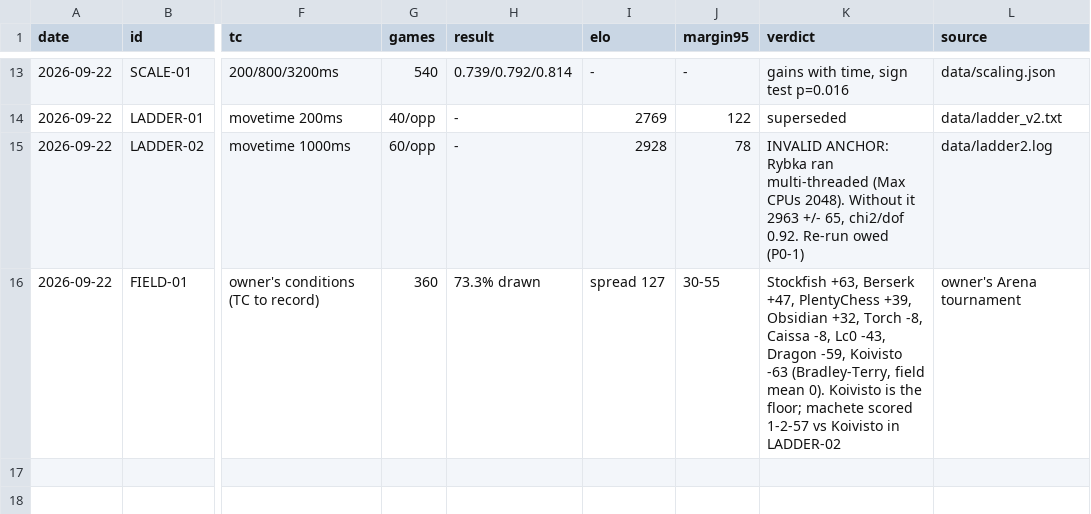
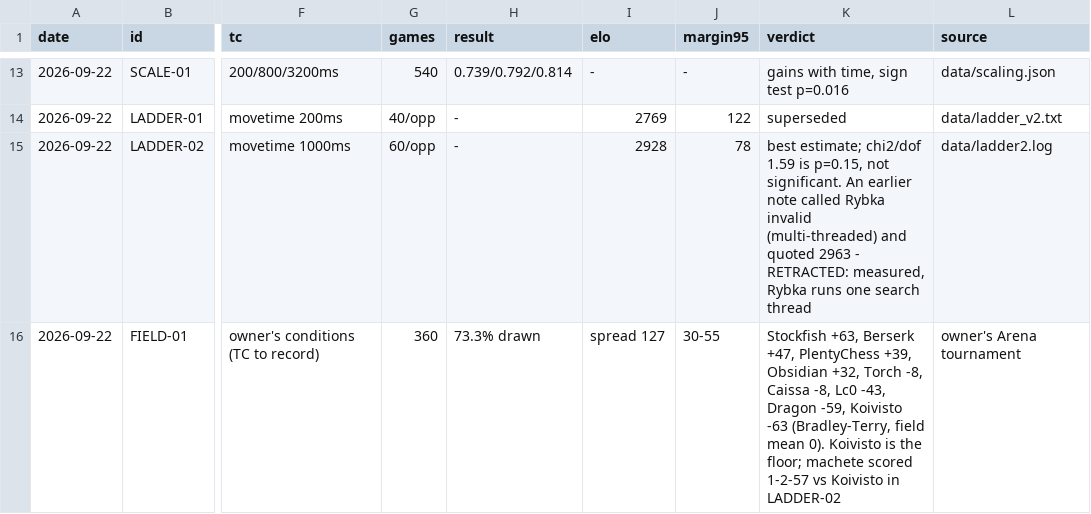
Before and after one commit to NickDrohan/machete, a TSV file: RESULTS.tsv, drawn as a sheet; only a part is shown, gaps mark what is left out; the diff names each change by its address in the sheet, - before the commit and + after, or states it on an @@ line.

Commit message:
Retract the claim that Rybka ran multi-threaded; the rating is 2928
The roadmap said LADDER-02's Rybka pairing was invalid because Rybka had played
on up to 24 threads, and quoted 2963 +/- 65 without it. Both are wrong.

The claim came from reading a default option - Max CPUs 2048 - not from watching
the process. Measured before retracting: Rybka runs 3 threads idle and 3 through
a timed four-second search on this 24-CPU machine. One search thread.

The anomaly it was meant to explain was not significant either. chi2 of 9.5 on
6 degrees of freedom has p = 0.15, and with seven anchors there is an 18% chance
one sits 2.2 standard deviations out by luck. The supporting arithmetic was
circular: dropping the largest outlier always lowers chi2, so "without it the
anchors agree" could never have come out otherwise.

2928 +/- 78 stands as the best estimate, and the gap to 3500 is about 570, not
540. Pinning opponents' threads and hash (P0-1) stays in the plan as hygiene -
a rating should not depend on engines' defaults - but its stated reason is
corrected. Recorded as retired in ASSUMPTIONS.md, corrected in RESULTS.tsv, and
added to the roadmap as rule 18: a default setting is not a measurement of
behaviour, and an improved fit after dropping an outlier is not evidence.

Found because pulling machete's wins against Rybka meant leaning on the claim
again, and it seemed worth checking first.

```diff
--- a/RESULTS.tsv
+++ b/RESULTS.tsv
-K15 (verdict): INVALID ANCHOR: Rybka ran multi-threaded (Max CPUs 2048). Without it 2963 +/- 65, chi2/dof 0.92. Re-run owed (P0-1)
+K15 (verdict): best estimate; chi2/dof 1.59 is p=0.15, not significant. An earlier note called Rybka invalid (multi-threaded) and quoted 2963 - RETRACTED: measured, Rybka runs one search thread
```
Also changed, not shown: 2 other files.
